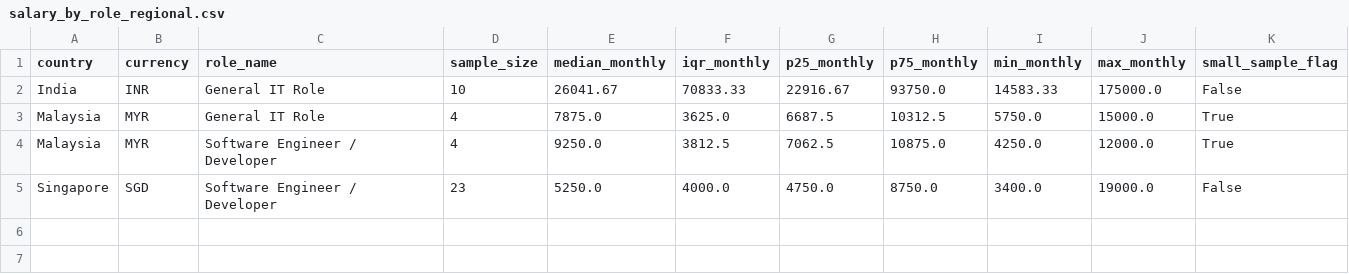
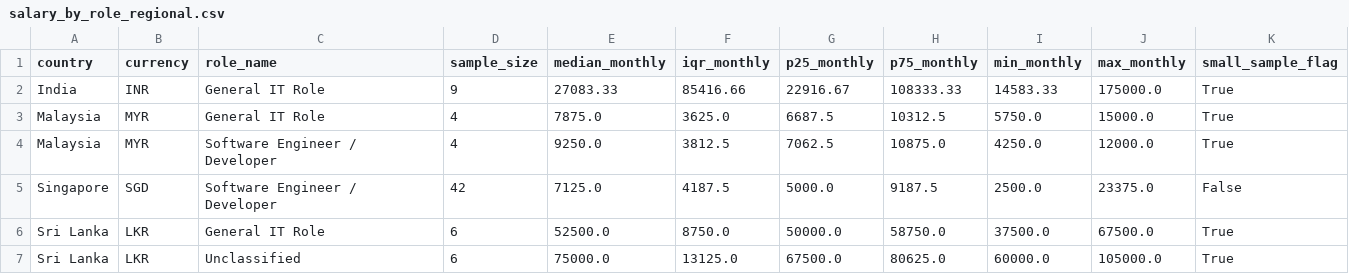
Before and after one commit to zero3nine/J26_SE_355, a CSV file: data/analysis/regional/salary_by_role_regional.csv, drawn as a sheet.

```diff
--- a/data/analysis/regional/salary_by_role_regional.csv
+++ b/data/analysis/regional/salary_by_role_regional.csv
@@ -1,5 +1,7 @@
 country,currency,role_name,sample_size,median_monthly,iqr_monthly,p25_monthly,p75_monthly,min_monthly,max_monthly,small_sample_flag
-India,INR,General IT Role,10,26041.67,70833.33,22916.67,93750.0,14583.33,175000.0,False
+India,INR,General IT Role,9,27083.33,85416.66,22916.67,108333.33,14583.33,175000.0,True
 Malaysia,MYR,General IT Role,4,7875.0,3625.0,6687.5,10312.5,5750.0,15000.0,True
 Malaysia,MYR,Software Engineer / Developer,4,9250.0,3812.5,7062.5,10875.0,4250.0,12000.0,True
-Singapore,SGD,Software Engineer / Developer,23,5250.0,4000.0,4750.0,8750.0,3400.0,19000.0,False
+Singapore,SGD,Software Engineer / Developer,42,7125.0,4187.5,5000.0,9187.5,2500.0,23375.0,False
+Sri Lanka,LKR,General IT Role,6,52500.0,8750.0,50000.0,58750.0,37500.0,67500.0,True
+Sri Lanka,LKR,Unclassified,6,75000.0,13125.0,67500.0,80625.0,60000.0,105000.0,True
```
Also changed, not shown: data/analysis/regional/regional_eligibility_funnel.csv, data/analysis/regional/role_distribution_by_country.csv, 18 other files.
